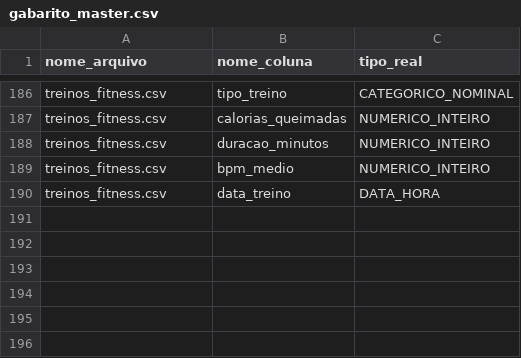
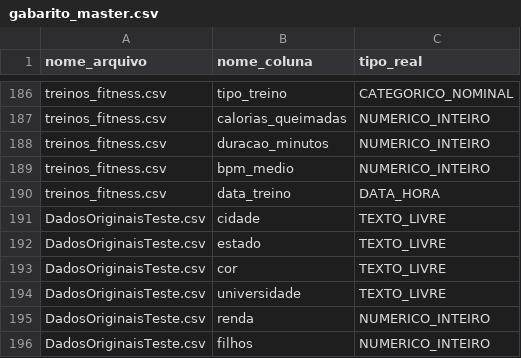
Before and after one commit to luis-stat/palid, a CSV file: data/external/gabarito_master.csv, drawn as a sheet; only a part is shown, gaps mark what is left out.

Commit message:
Mudanças nos dados

```diff
--- a/data/external/gabarito_master.csv
+++ b/data/external/gabarito_master.csv
@@ -190 +190,7 @@ treinos_fitness.csv,bpm_medio,NUMERICO_INTEIRO
 treinos_fitness.csv,data_treino,DATA_HORA
+DadosOriginaisTeste.csv,cidade,TEXTO_LIVRE
+DadosOriginaisTeste.csv,estado,TEXTO_LIVRE
+DadosOriginaisTeste.csv,cor,TEXTO_LIVRE
+DadosOriginaisTeste.csv,universidade,TEXTO_LIVRE
+DadosOriginaisTeste.csv,renda,NUMERICO_INTEIRO
+DadosOriginaisTeste.csv,filhos,NUMERICO_INTEIRO
```
Also changed, not shown: 4 other files.
